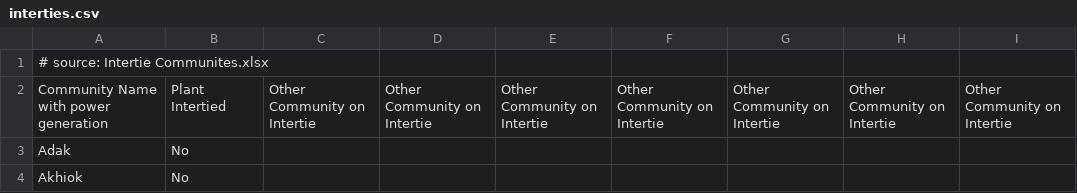
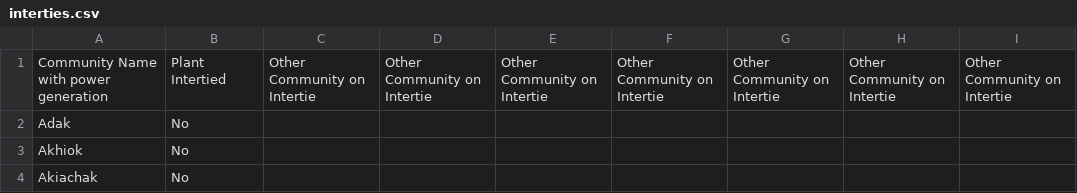
Before and after one commit to gina-alaska/alaska_affordable_energy_model-data, a CSV file: interties.csv, drawn as a sheet; only a part is shown; the shorter side is filled out with more unchanged rows; the diff names each change by its address in the sheet, - before the commit and + after, or states it on an @@ line.

```diff
--- a/interties.csv
+++ b/interties.csv
-row 1: # source: Intertie Communites.xlsx
```
Also changed, not shown: 2 other files.
